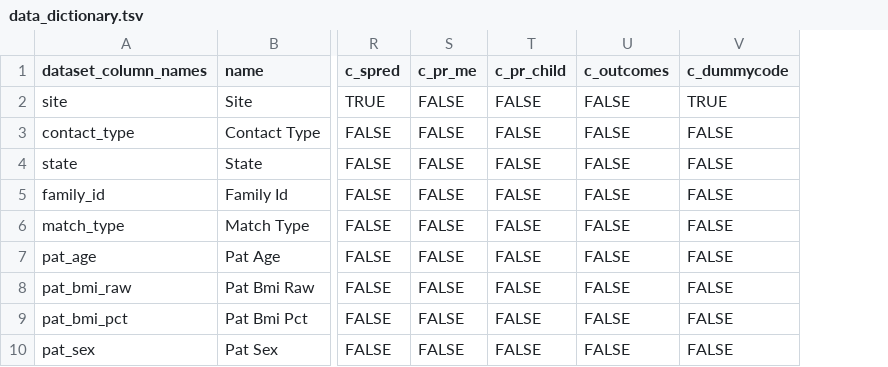
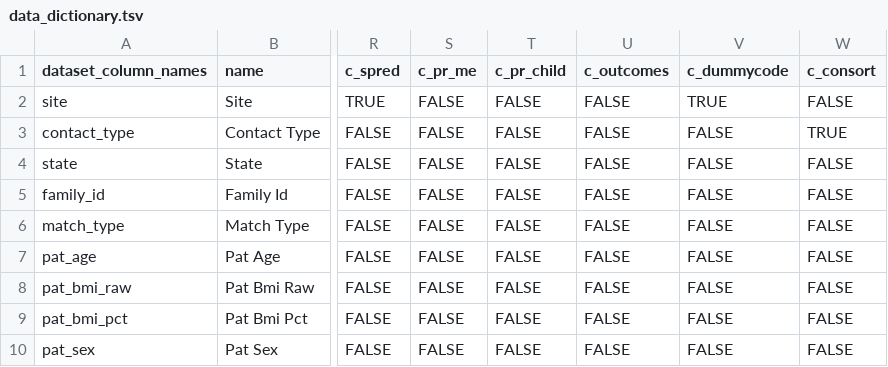
Before and after one commit to UTHSCSA-CIRD/GPC-Weight-Health-Survey, a TSV file: Obesity Survey/data_dictionary.tsv, drawn as a sheet; only a part is shown, gaps mark what is left out; the diff names each change by its address in the sheet, - before the commit and + after, or states it on an @@ line.

Commit message:
Added c_consort group to dct0, and now saving out those columns to a new, not-for-checkin, file for constructing the consort diagram.

```diff
--- a/Obesity Survey/data_dictionary.tsv
+++ b/Obesity Survey/data_dictionary.tsv
+column W (c_consort), rows 2-10: FALSE | TRUE | FALSE | FALSE | FALSE | FALSE | FALSE | FALSE | FALSE
```
Also changed, not shown: 2 other files.
